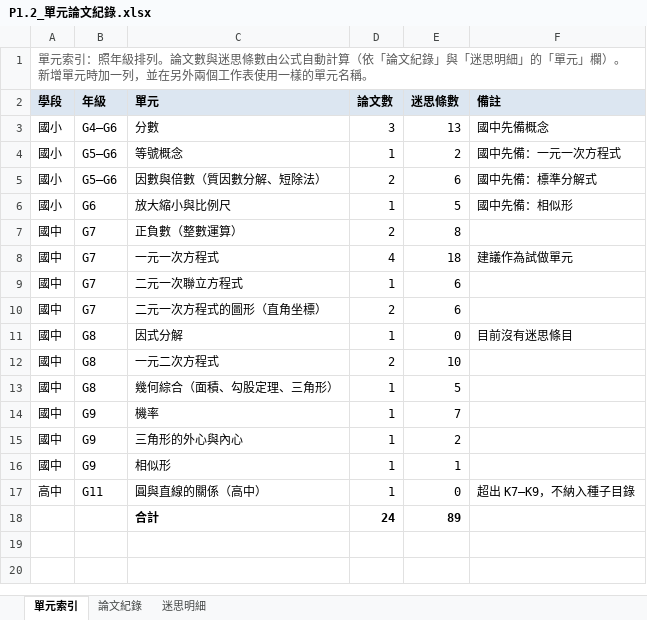
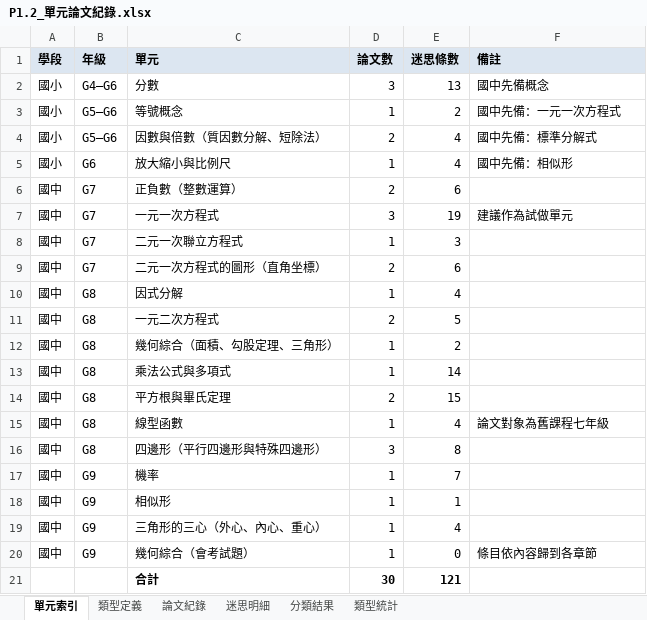
Before and after one commit to Ciinz-04/misconception-db, an Excel workbook: sources/unit_notes/P1.2_單元論文紀錄.xlsx, sheet 單元索引, drawn as a sheet; values as stored, in another font and other column widths than the file's, no borders; removed rows and columns are numbered as before the commit, all else as after; the diff names each change by its address in the sheet, - before the commit and + after, or states it on an @@ line.

```diff
--- a/sources/unit_notes/P1.2_單元論文紀錄.xlsx (sheet 單元索引)
+++ b/sources/unit_notes/P1.2_單元論文紀錄.xlsx (sheet 單元索引)
+sheet tab: 類型定義
+sheet tab: 分類結果
+sheet tab: 類型統計
-row 1: 單元索引：照年級排列。論文數與迷思條數由公式自動計算（依「論文紀錄」與「迷思明細」的「單元」欄）。新增單元時加一列，並在另外兩個工作表使用一樣的單元名稱。
-E4 (迷思條數): 6
+E4 (迷思條數): 4
-E5 (迷思條數): 5
+E5 (迷思條數): 4
-E6 (迷思條數): 8
+E6 (迷思條數): 6
-D7 (論文數): 4
+D7 (論文數): 3
-E7 (迷思條數): 18
+E7 (迷思條數): 19
-E8 (迷思條數): 6
+E8 (迷思條數): 3
-E10 (迷思條數): 0
+E10 (迷思條數): 4
-F10 (備註): 目前沒有迷思條目
+F10 (備註): (empty)
-E11 (迷思條數): 10
+E11 (迷思條數): 5
-E12 (迷思條數): 5
+E12 (迷思條數): 2
+row 13: 國中 | G8 | 乘法公式與多項式 | 1 | 14
+row 14: 國中 | G8 | 平方根與畢氏定理 | 2 | 15
+row 15: 國中 | G8 | 線型函數 | 1 | 4 | 論文對象為舊課程七年級
+row 16: 國中 | G8 | 四邊形（平行四邊形與特殊四邊形） | 3 | 8
-row 15: 國中 | G9 | 三角形的外心與內心 | 1 | 2
-row 17: 高中 | G11 | 圓與直線的關係（高中） | 1 | 0 | 超出 K7–K9，不納入種子目錄
+row 19: 國中 | G9 | 三角形的三心（外心、內心、重心） | 1 | 4
+row 20: 國中 | G9 | 幾何綜合（會考試題） | 1 | 0 | 條目依內容歸到各章節
-D21 (論文數): 24
+D21 (論文數): 30
-E21 (迷思條數): 89
+E21 (迷思條數): 121
```
Also changed, not shown: sheet 迷思明細, sheet 論文紀錄, formulas that keep their value, charts or pictures, 4 other files.
